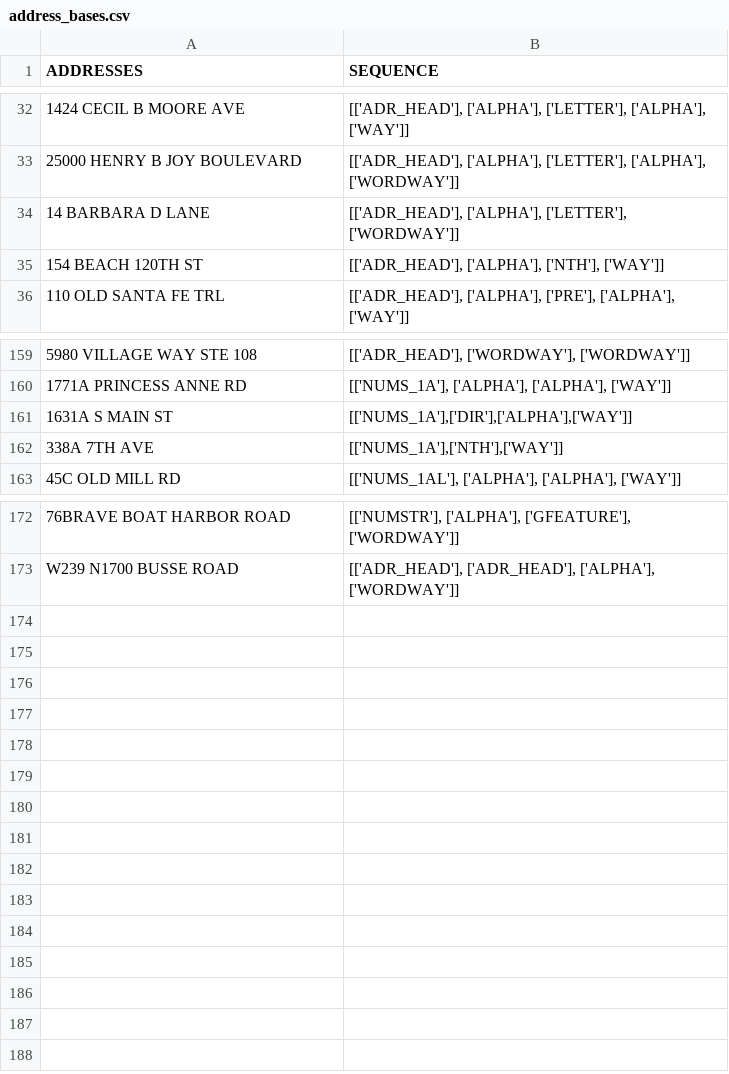
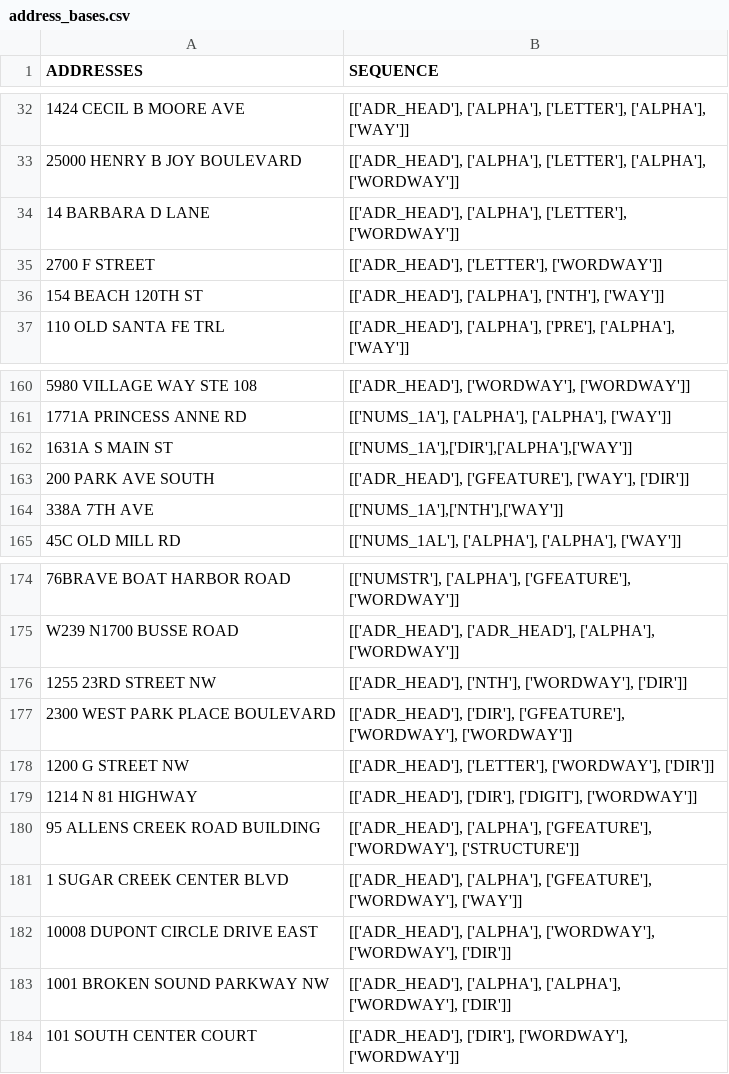
Before and after one commit to Niarfe/sandbox, a CSV file: data/address_bases.csv, drawn as a sheet; only a part is shown, gaps mark what is left out; the diff names each change by its address in the sheet, - before the commit and + after, or states it on an @@ line.

```diff
--- a/data/address_bases.csv
+++ b/data/address_bases.csv
+row 35: 2700 F STREET | [['ADR_HEAD'], ['LETTER'], ['WORDWAY']]
+row 163: 200 PARK AVE SOUTH | [['ADR_HEAD'], ['GFEATURE'], ['WAY'], ['DIR']]
+row 176: 1255 23RD STREET NW | [['ADR_HEAD'], ['NTH'], ['WORDWAY'], ['DIR']]
+row 177: 2300 WEST PARK PLACE BOULEVARD | [['ADR_HEAD'], ['DIR'], ['GFEATURE'], ['WORDWAY'], ['WORDWAY']]
+row 178: 1200 G STREET NW | [['ADR_HEAD'], ['LETTER'], ['WORDWAY'], ['DIR']]
+row 179: 1214 N 81 HIGHWAY | [['ADR_HEAD'], ['DIR'], ['DIGIT'], ['WORDWAY']]
+row 180: 95 ALLENS CREEK ROAD BUILDING | [['ADR_HEAD'], ['ALPHA'], ['GFEATURE'], ['WORDWAY'], ['STRUCTURE']]
+row 181: 1 SUGAR CREEK CENTER BLVD | [['ADR_HEAD'], ['ALPHA'], ['GFEATURE'], ['WORDWAY'], ['WAY']]
+row 182: 10008 DUPONT CIRCLE DRIVE EAST | [['ADR_HEAD'], ['ALPHA'], ['WORDWAY'], ['WORDWAY'], ['DIR']]
+row 183: 1001 BROKEN SOUND PARKWAY NW | [['ADR_HEAD'], ['ALPHA'], ['ALPHA'], ['WORDWAY'], ['DIR']]
+row 184: 101 SOUTH CENTER COURT | [['ADR_HEAD'], ['DIR'], ['WORDWAY'], ['WORDWAY']]
```
Also changed, not shown: data/address_suite.csv, data/words_word_way.csv, 5 other files.
